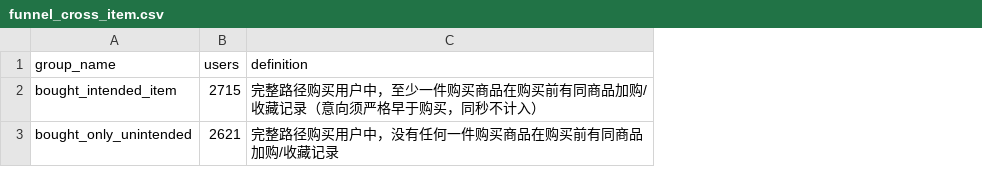
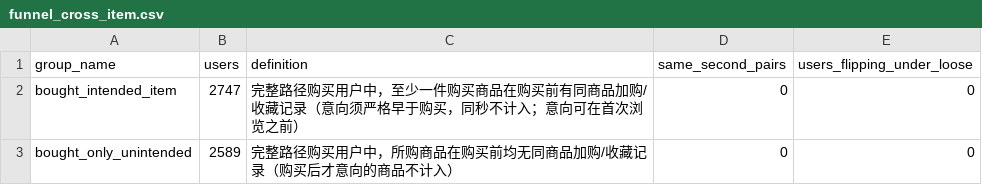
Before and after one commit to 12baixic-del/taobao-user-behavior-analysis, a CSV file: outputs/funnel_cross_item.csv, drawn as a sheet; the diff names each change by its address in the sheet, - before the commit and + after, or states it on an @@ line.

Commit message:
fix cross-item event scope and dashboard dynamic metrics

```diff
--- a/outputs/funnel_cross_item.csv
+++ b/outputs/funnel_cross_item.csv
+column D (same_second_pairs), rows 2-3: 0 | 0
+column E (users_flipping_under_loose), rows 2-3: 0 | 0
-B2 (users): 2715
+B2 (users): 2747
-C2 (definition): …秒不计入）
+C2 (definition): …秒不计入；意向可在首次浏览之前）
-B3 (users): 2621
+B3 (users): 2589
-C3 (definition): 完整路径购买用户中，没有任何一件购买商品在购买前有同商品加购/收藏记录
+C3 (definition): 完整路径购买用户中，所购商品在购买前均无同商品加购/收藏记录（购买后才意向的商品不计入）
```
Also changed, not shown: 11 other files.
